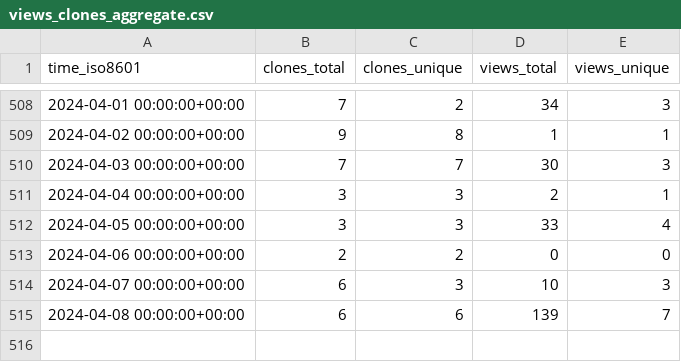
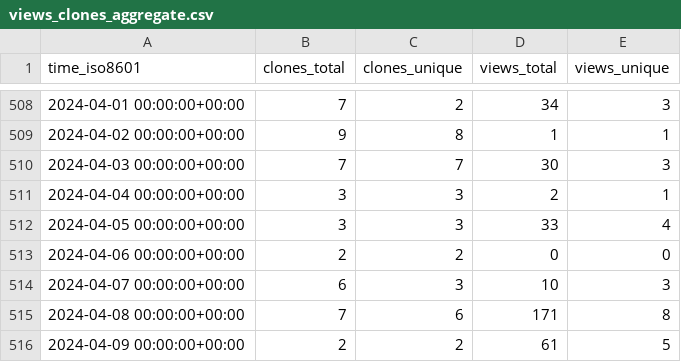
Before and after one commit to l3af-project/l3af-repo-stats, a CSV file: l3af-project/eBPF-Package-Repository/ghrs-data/views_clones_aggregate.csv, drawn as a sheet; only a part is shown, gaps mark what is left out.

```diff
--- a/l3af-project/eBPF-Package-Repository/ghrs-data/views_clones_aggregate.csv
+++ b/l3af-project/eBPF-Package-Repository/ghrs-data/views_clones_aggregate.csv
@@ -514,2 +514,3 @@ time_iso8601,clones_total,clones_unique,views_total,views_unique
 2024-04-07 00:00:00+00:00,6,3,10,3
-2024-04-08 00:00:00+00:00,6,6,139,7
+2024-04-08 00:00:00+00:00,7,6,171,8
+2024-04-09 00:00:00+00:00,2,2,61,5
```
Also changed, not shown: 1 other file.
